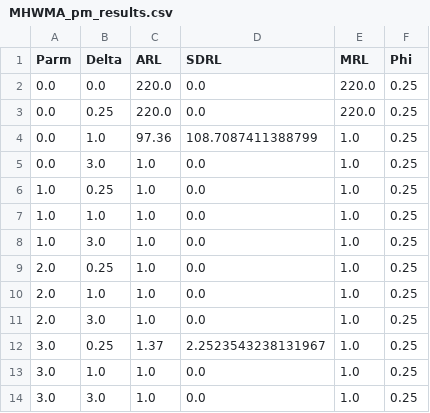
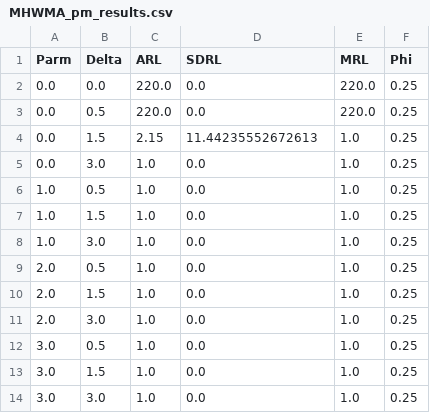
Before and after one commit to Luke-Pieters/Masters_research, a CSV file: results/pm/MHWMA_pm_results.csv, drawn as a sheet.

```diff
--- a/results/pm/MHWMA_pm_results.csv
+++ b/results/pm/MHWMA_pm_results.csv
@@ -2,13 +2,13 @@ Parm,Delta,ARL,SDRL,MRL,Phi
 0.0,0.0,220.0,0.0,220.0,0.25
-0.0,0.25,220.0,0.0,220.0,0.25
-0.0,1.0,97.36,108.7087411388799,1.0,0.25
+0.0,0.5,220.0,0.0,220.0,0.25
+0.0,1.5,2.15,11.44235552672613,1.0,0.25
 0.0,3.0,1.0,0.0,1.0,0.25
-1.0,0.25,1.0,0.0,1.0,0.25
-1.0,1.0,1.0,0.0,1.0,0.25
+1.0,0.5,1.0,0.0,1.0,0.25
+1.0,1.5,1.0,0.0,1.0,0.25
 1.0,3.0,1.0,0.0,1.0,0.25
-2.0,0.25,1.0,0.0,1.0,0.25
-2.0,1.0,1.0,0.0,1.0,0.25
+2.0,0.5,1.0,0.0,1.0,0.25
+2.0,1.5,1.0,0.0,1.0,0.25
 2.0,3.0,1.0,0.0,1.0,0.25
-3.0,0.25,1.37,2.2523543238131967,1.0,0.25
-3.0,1.0,1.0,0.0,1.0,0.25
+3.0,0.5,1.0,0.0,1.0,0.25
+3.0,1.5,1.0,0.0,1.0,0.25
 3.0,3.0,1.0,0.0,1.0,0.25
```
Also changed, not shown: results/pm/MHWMA_ml_data.csv, results/pm/MHWMA_ml_exmpl_data.csv, 4 other files.
